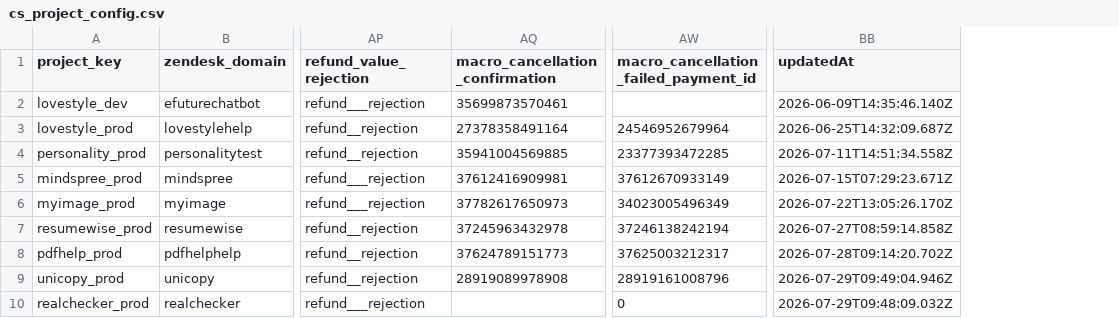
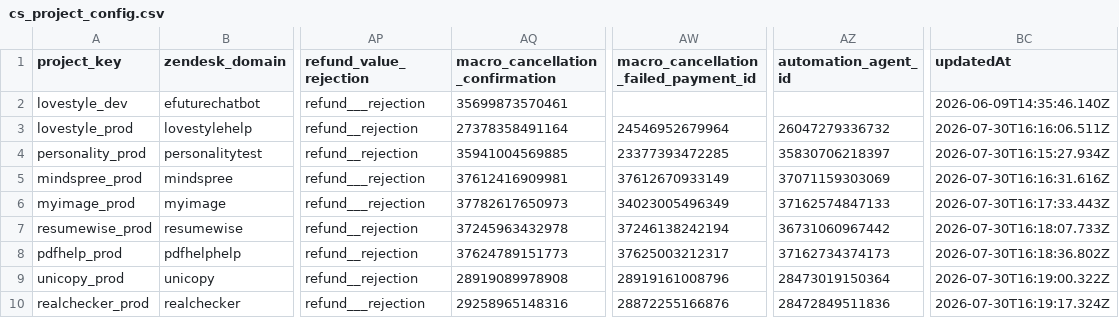
Before and after one commit to antonioefm/n8nbackup, a CSV file: datatables/cs_project_config.csv, drawn as a sheet; only a part is shown, gaps mark what is left out; addresses are those after the commit; the diff names each change by its address in the sheet, - before the commit and + after, or states it on an @@ line.

Commit message:
chore(backup): data table cs_project_config @ 2026-07-31T03:30:01.546Z

```diff
--- a/datatables/cs_project_config.csv
+++ b/datatables/cs_project_config.csv
+column AZ (automation_agent_id), rows 3-10: 26047279336732 | 35830706218397 | 37071159303069 | 37162574847133 | 36731060967442 | 37162734374173 | 28473019150364 | 28472849511836
-BC3 (updatedAt): 2026-06-25T14:32:09.687Z
+BC3 (updatedAt): 2026-07-30T16:16:06.511Z
-BC4 (updatedAt): 2026-07-11T14:51:34.558Z
+BC4 (updatedAt): 2026-07-30T16:15:27.934Z
-BC5 (updatedAt): 2026-07-15T07:29:23.671Z
+BC5 (updatedAt): 2026-07-30T16:16:31.616Z
-BC6 (updatedAt): 2026-07-22T13:05:26.170Z
+BC6 (updatedAt): 2026-07-30T16:17:33.443Z
-BC7 (updatedAt): 2026-07-27T08:59:14.858Z
+BC7 (updatedAt): 2026-07-30T16:18:07.733Z
-BC8 (updatedAt): 2026-07-28T09:14:20.702Z
+BC8 (updatedAt): 2026-07-30T16:18:36.802Z
-BC9 (updatedAt): 2026-07-29T09:49:04.946Z
+BC9 (updatedAt): 2026-07-30T16:19:00.322Z
-AQ10 (macro_cancellation_confirmation): (empty)
+AQ10 (macro_cancellation_confirmation): 29258965148316
-AW10: 0
+AW10: 28872255166876
-BC10 (updatedAt): 2026-07-29T09:48:09.032Z
+BC10 (updatedAt): 2026-07-30T16:19:17.324Z
```
